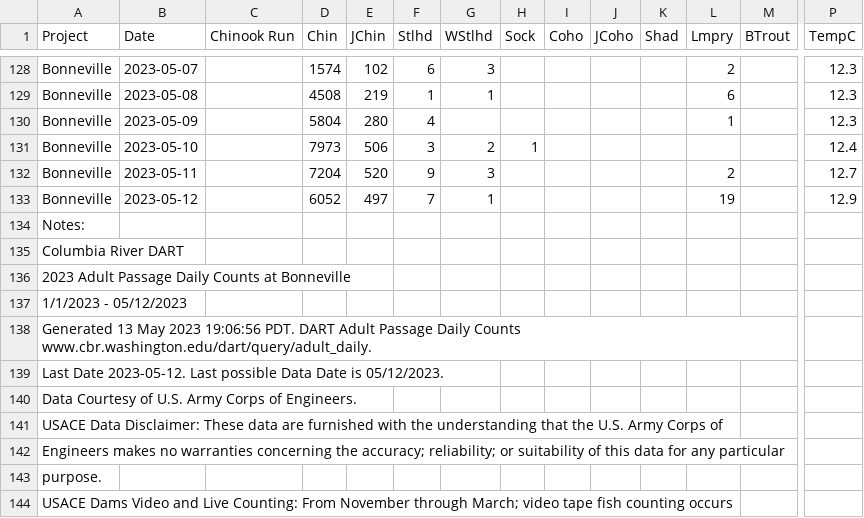
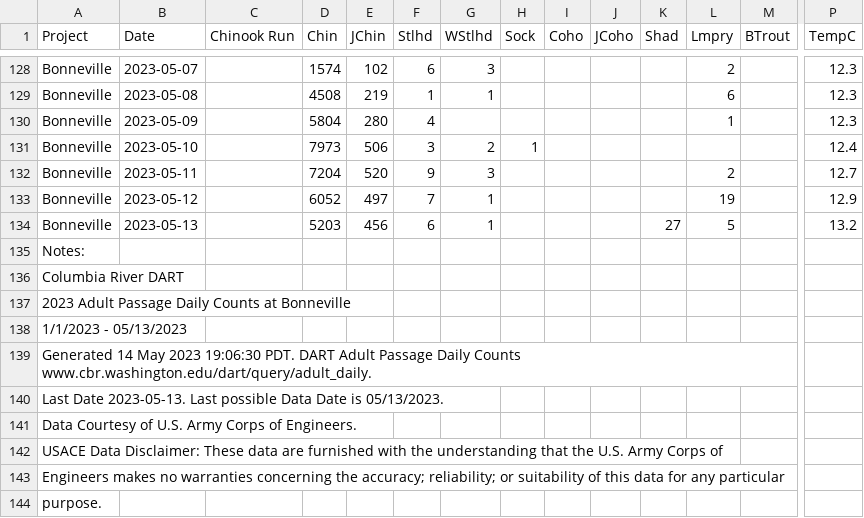
Before and after one commit to liu-zoe/orcasalmon, a CSV file: data/bonchinook/bon2023.csv, drawn as a sheet; only a part is shown, gaps mark what is left out; the shorter side is filled out with more unchanged rows; addresses are those after the commit; rows hold the shown columns only; the diff names each change by its address in the sheet, - before the commit and + after, or states it on an @@ line.

Commit message:
Updated data with GitHub Actions

```diff
--- a/data/bonchinook/bon2023.csv
+++ b/data/bonchinook/bon2023.csv
+row 134: Bonneville | 2023-05-13 |  | 5203 | 456 | 6 | 1 |  |  |  | 27 | 5 |  | 13.2
-A138 (Project): 1/1/2023 - 05/12/2023
+A138 (Project): 1/1/2023 - 05/13/2023
-A139 (Project): Generated 13 May 2023 19:06:56 PDT. DART…
+A139 (Project): Generated 14 May 2023 19:06:30 PDT. DART…
-A140 (Project): Last Date 2023-05-12. Last possible Data Date is 05/12/2023.
+A140 (Project): Last Date 2023-05-13. Last possible Data Date is 05/13/2023.
```
Also changed, not shown: data/foschinook/fos2023.csv.
